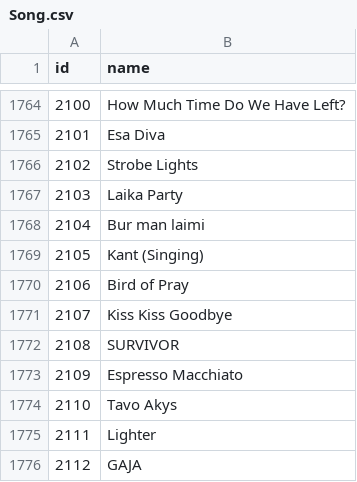
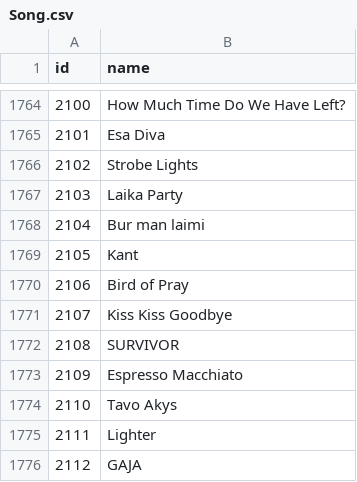
Before and after one commit to dannisteele/Eurovision-allocator, a CSV file: Set_Lists/CSV/Song.csv, drawn as a sheet; only a part is shown, gaps mark what is left out.

```diff
--- a/Set_Lists/CSV/Song.csv
+++ b/Set_Lists/CSV/Song.csv
@@ -1768,3 +1768,3 @@
 2104;"Bur man laimi"
-2105;"Kant (Singing)"
+2105;"Kant"
 2106;"Bird of Pray"
```
Also changed, not shown: Set_Lists/CSV/2025.csv, Set_Lists/CSV/Performance.csv, 3 other files.
